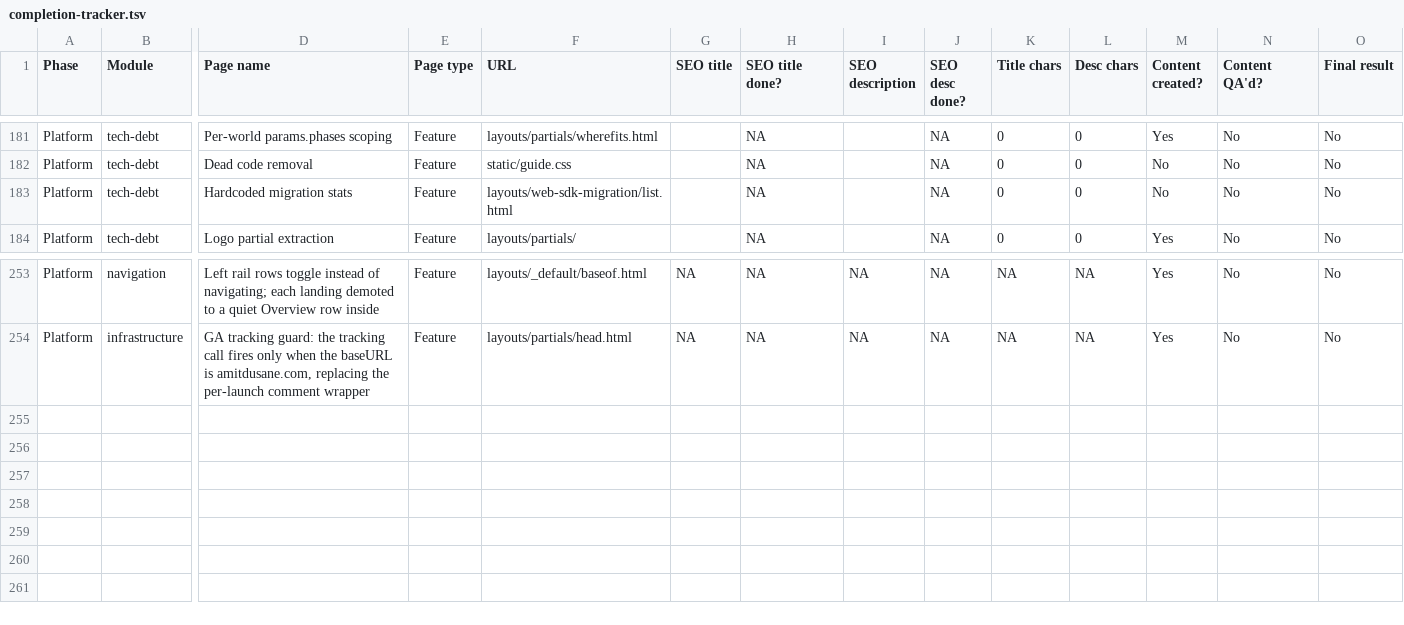
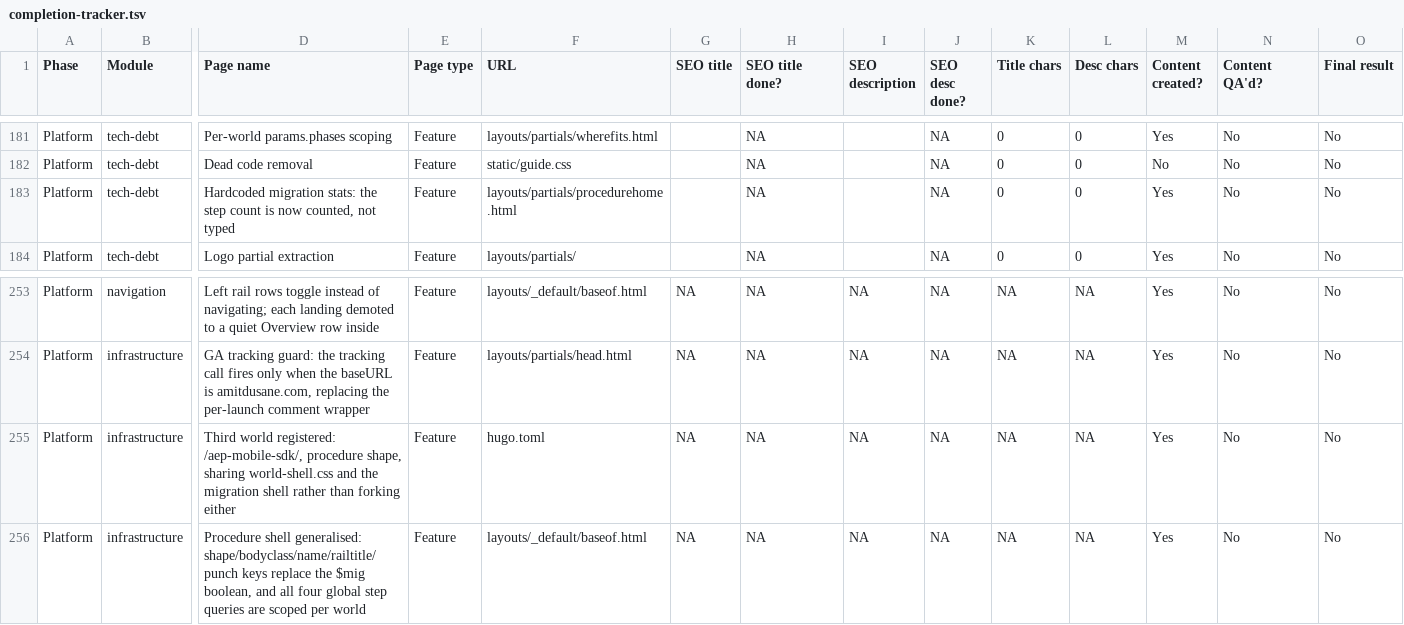
Before and after one commit to amitdusane2026/amitdusane.com, a TSV file: completion-tracker.tsv, drawn as a sheet; only a part is shown, gaps mark what is left out; rows hold the shown columns only; the diff names each change by its address in the sheet, - before the commit and + after, or states it on an @@ line.

```diff
--- a/completion-tracker.tsv
+++ b/completion-tracker.tsv
-D183 (Page name): Hardcoded migration stats
+D183 (Page name): Hardcoded migration stats: the step count is now counted, not typed
-F183 (URL): layouts/web-sdk-migration/list.html
+F183 (URL): layouts/partials/procedurehome.html
-M183 (Content created?): No
+M183 (Content created?): Yes
+row 255: Platform | infrastructure | Third world registered: /aep-mobile-sdk/, procedure shape, sharing world-shell.css and the migration shell rather than forking either | Feature | hugo.toml | NA | NA | NA | NA | NA | NA | Yes | No | No
+row 256: Platform | infrastructure | Procedure shell generalised: shape/bodyclass/name/railtitle/punch keys replace the $mig boolean, and all four global step queries are scoped per world | Feature | layouts/_default/baseof.html | NA | NA | NA | NA | NA | NA | Yes | No | No
```
Also changed, not shown: 15 other files.
